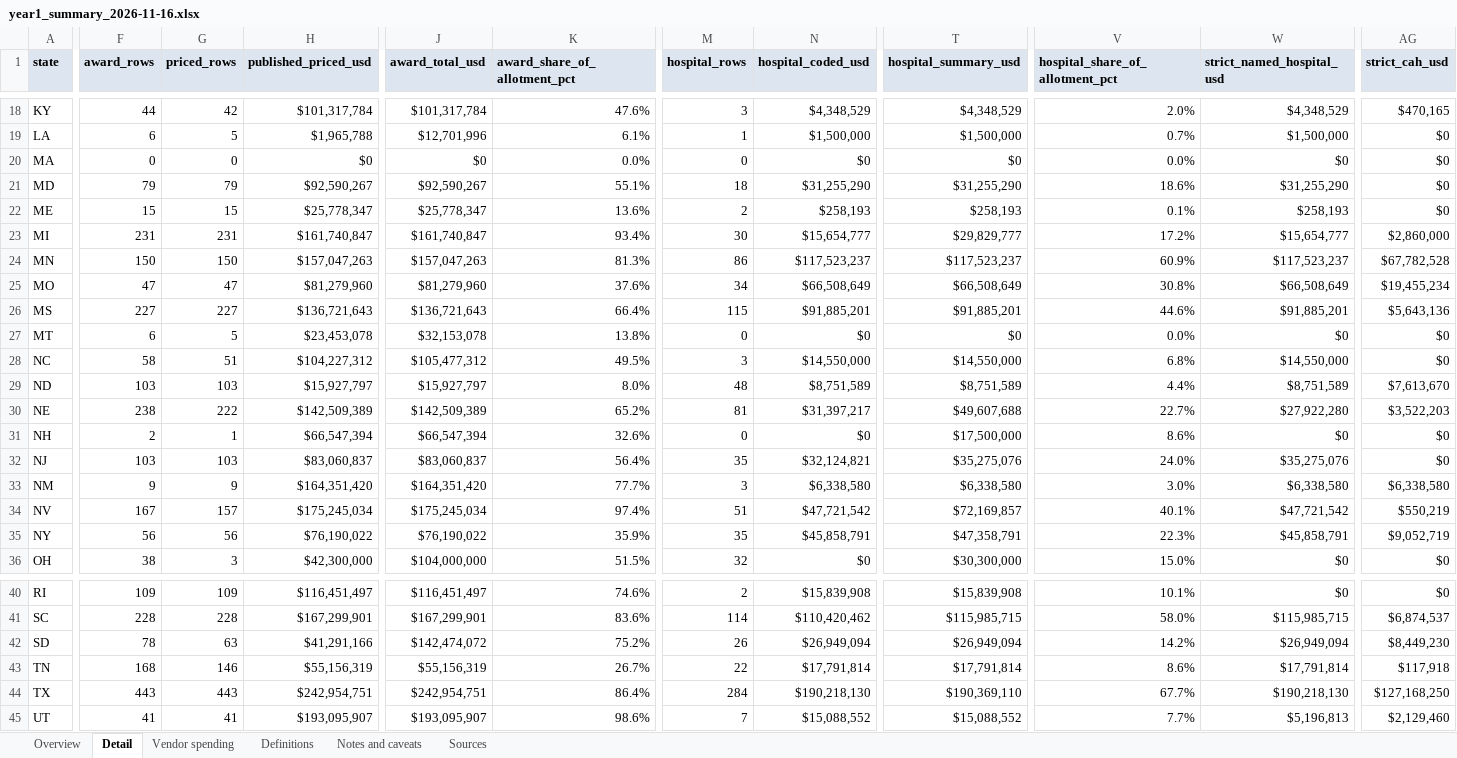
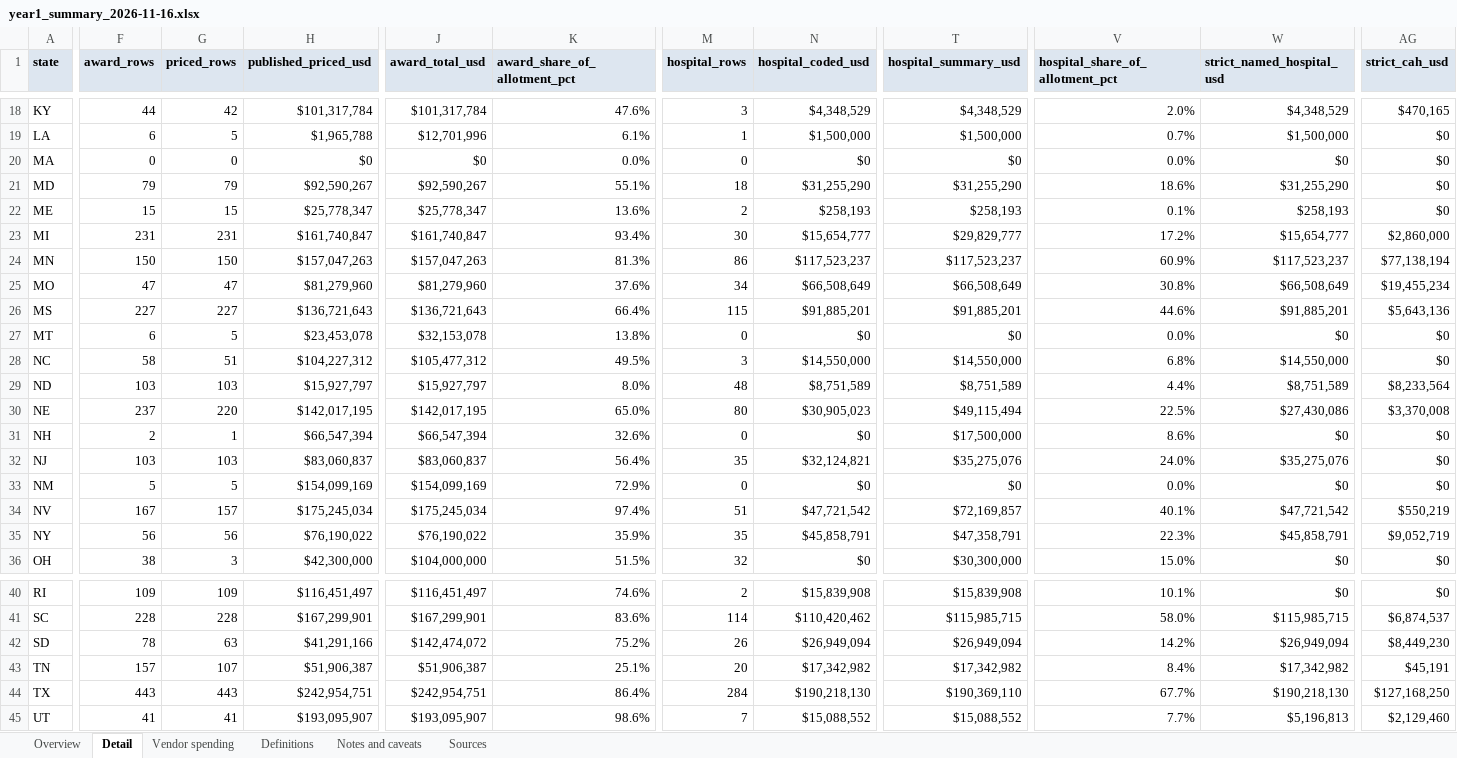
Before and after one commit to INicchitta12/RHTP_Tracker, an Excel workbook: output/year1_summary_2026-11-16.xlsx, sheet Detail, drawn as a sheet; only a part is shown, gaps mark what is left out; values as stored, in another font and other column widths than the file's, no borders; the diff covers the shown part only; the diff names each change by its address in the sheet, - before the commit and + after, or states it on an @@ line.

```diff
--- a/output/year1_summary_2026-11-16.xlsx (sheet Detail)
+++ b/output/year1_summary_2026-11-16.xlsx (sheet Detail)
-AG24 (strict_cah_usd): $67,782,528
+AG24 (strict_cah_usd): $77,138,194
-AG29 (strict_cah_usd): $7,613,670
+AG29 (strict_cah_usd): $8,233,564
-F30 (award_rows): 238
+F30 (award_rows): 237
-G30 (priced_rows): 222
+G30 (priced_rows): 220
-H30 (published_priced_usd): $142,509,389
+H30 (published_priced_usd): $142,017,195
-J30 (award_total_usd): $142,509,389
+J30 (award_total_usd): $142,017,195
-K30 (award_share_of_allotment_pct): 65.2%
+K30 (award_share_of_allotment_pct): 65.0%
-M30 (hospital_rows): 81
+M30 (hospital_rows): 80
-N30 (hospital_coded_usd): $31,397,217
+N30 (hospital_coded_usd): $30,905,023
-T30 (hospital_summary_usd): $49,607,688
+T30 (hospital_summary_usd): $49,115,494
-V30 (hospital_share_of_allotment_pct): 22.7%
+V30 (hospital_share_of_allotment_pct): 22.5%
-W30 (strict_named_hospital_usd): $27,922,280
+W30 (strict_named_hospital_usd): $27,430,086
-AG30 (strict_cah_usd): $3,522,203
+AG30 (strict_cah_usd): $3,370,008
-F33 (award_rows): 9
+F33 (award_rows): 5
-G33 (priced_rows): 9
+G33 (priced_rows): 5
-H33 (published_priced_usd): $164,351,420
+H33 (published_priced_usd): $154,099,169
-J33 (award_total_usd): $164,351,420
+J33 (award_total_usd): $154,099,169
-K33 (award_share_of_allotment_pct): 77.7%
+K33 (award_share_of_allotment_pct): 72.9%
-M33 (hospital_rows): 3
+M33 (hospital_rows): 0
-N33 (hospital_coded_usd): $6,338,580
+N33 (hospital_coded_usd): $0
-T33 (hospital_summary_usd): $6,338,580
+T33 (hospital_summary_usd): $0
-V33 (hospital_share_of_allotment_pct): 3.0%
+V33 (hospital_share_of_allotment_pct): 0.0%
-W33 (strict_named_hospital_usd): $6,338,580
+W33 (strict_named_hospital_usd): $0
-AG33 (strict_cah_usd): $6,338,580
+AG33 (strict_cah_usd): $0
-F43 (award_rows): 168
+F43 (award_rows): 157
-G43 (priced_rows): 146
+G43 (priced_rows): 107
-H43 (published_priced_usd): $55,156,319
+H43 (published_priced_usd): $51,906,387
-J43 (award_total_usd): $55,156,319
+J43 (award_total_usd): $51,906,387
-K43 (award_share_of_allotment_pct): 26.7%
+K43 (award_share_of_allotment_pct): 25.1%
-M43 (hospital_rows): 22
+M43 (hospital_rows): 20
-N43 (hospital_coded_usd): $17,791,814
+N43 (hospital_coded_usd): $17,342,982
-T43 (hospital_summary_usd): $17,791,814
+T43 (hospital_summary_usd): $17,342,982
-V43 (hospital_share_of_allotment_pct): 8.6%
+V43 (hospital_share_of_allotment_pct): 8.4%
-W43 (strict_named_hospital_usd): $17,791,814
+W43 (strict_named_hospital_usd): $17,342,982
-AG43 (strict_cah_usd): $117,918
+AG43 (strict_cah_usd): $45,191
```
Also changed, not shown: 100 edited cells elsewhere in this sheet, sheet Overview, sheet Vendor spending, sheet Sources, sheet Notes and caveats, output/completed_states_2026-11-16.xlsx, output/verified_vendor_list_2026-11-16.xlsx, 42 other files.
